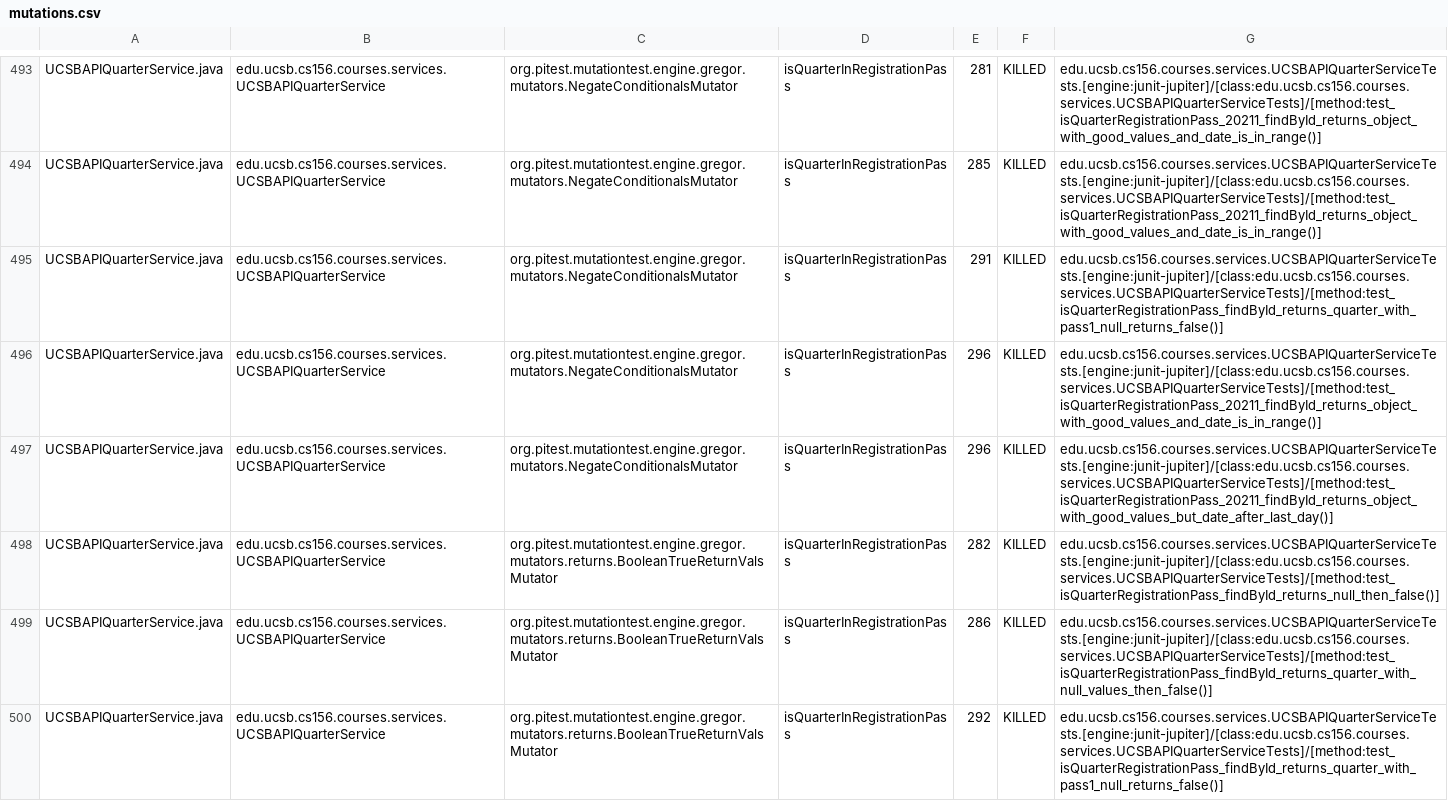
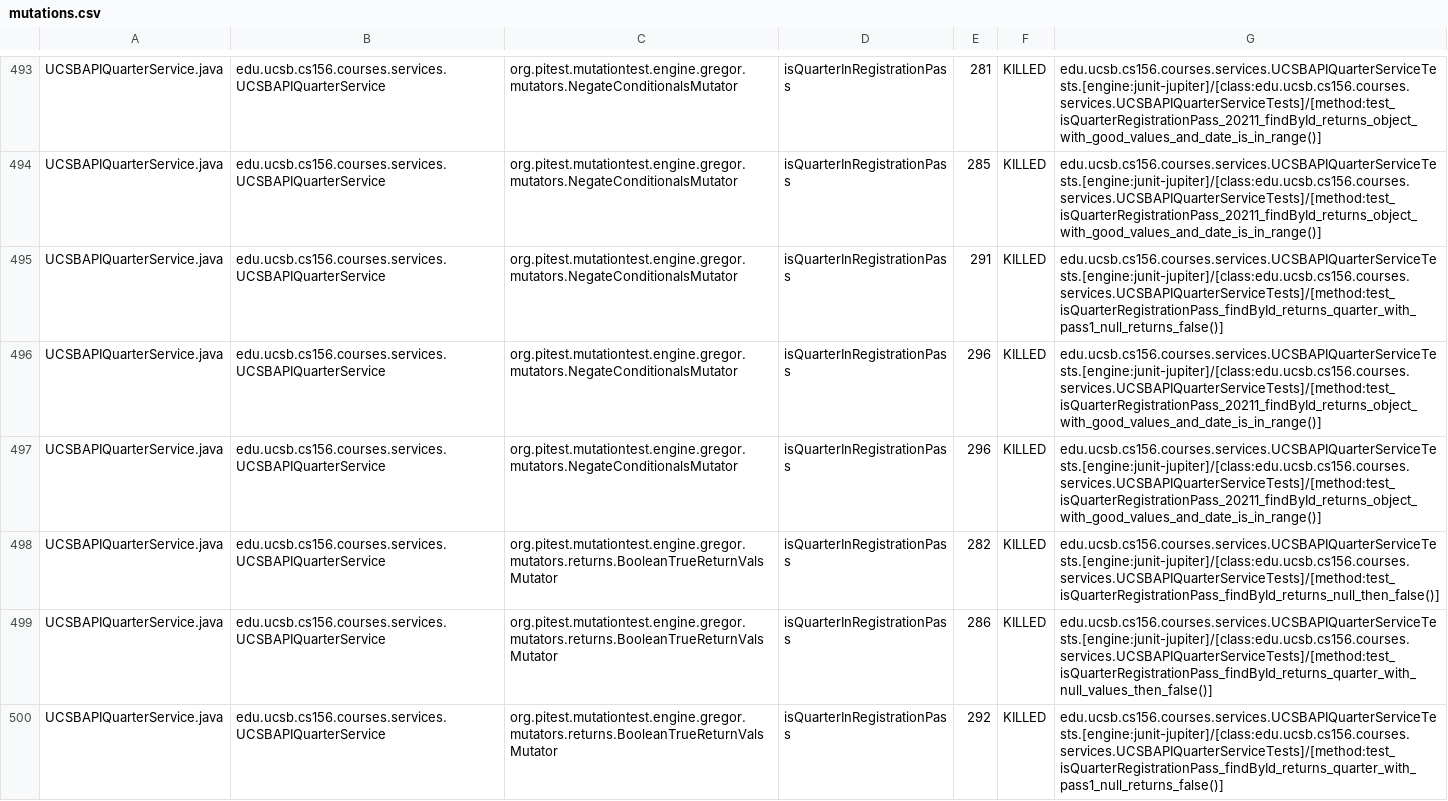
Before and after one commit to ucsb-cs156-f26/proj-courses-f26-01, a CSV file: pitest/mutations.csv, drawn as a sheet; only a part is shown, gaps mark what is left out; the diff covers the shown part only.

Commit message:
Deploying to gh-pages from @ ucsb-cs156-f26/proj-courses-f26-01@9d50380a0ec3888ff1ef6b2bd4ce9bcfaa26f27b 🚀

```diff
--- a/pitest/mutations.csv
+++ b/pitest/mutations.csv
@@ -496,3 +496,3 @@ UCSBAPIQuarterService.java,edu.ucsb.cs156.courses.services.UCSBAPIQuarterService
 UCSBAPIQuarterService.java,edu.ucsb.cs156.courses.services.UCSBAPIQuarterService,org.pitest.mutationtest.engine.gregor.mutators.NegateConditionalsMutator,isQuarterInRegistrationPass,296,KILLED,edu.ucsb.cs156.courses.services.UCSBAPIQuarterServiceTests.[engine:junit-jupiter]/[class:edu.ucsb.cs156.courses.services.UCSBAPIQuarterServiceTests]/[method:test_isQuarterRegistrationPass_20211_findById_returns_object_with_good_values_and_date_is_in_range()]
-UCSBAPIQuarterService.java,edu.ucsb.cs156.courses.services.UCSBAPIQuarterService,org.pitest.mutationtest.engine.gregor.mutators.NegateConditionalsMutator,isQuarterInRegistrationPass,296,KILLED,edu.ucsb.cs156.courses.services.UCSBAPIQuarterServiceTests.[engine:junit-jupiter]/[class:edu.ucsb.cs156.courses.services.UCSBAPIQuarterServiceTests]/[method:test_isQuarterRegistrationPass_20211_findById_returns_object_with_good_values_but_date_after_last_day()]
+UCSBAPIQuarterService.java,edu.ucsb.cs156.courses.services.UCSBAPIQuarterService,org.pitest.mutationtest.engine.gregor.mutators.NegateConditionalsMutator,isQuarterInRegistrationPass,296,KILLED,edu.ucsb.cs156.courses.services.UCSBAPIQuarterServiceTests.[engine:junit-jupiter]/[class:edu.ucsb.cs156.courses.services.UCSBAPIQuarterServiceTests]/[method:test_isQuarterRegistrationPass_20211_findById_returns_object_with_good_values_and_date_is_in_range()]
 UCSBAPIQuarterService.java,edu.ucsb.cs156.courses.services.UCSBAPIQuarterService,org.pitest.mutationtest.engine.gregor.mutators.returns.BooleanTrueReturnValsMutator,isQuarterInRegistrationPass,282,KILLED,edu.ucsb.cs156.courses.services.UCSBAPIQuarterServiceTests.[engine:junit-jupiter]/[class:edu.ucsb.cs156.courses.services.UCSBAPIQuarterServiceTests]/[method:test_isQuarterRegistrationPass_findById_returns_null_then_false()]
```
Also changed, not shown: 38 edited cells elsewhere in this file, 56 other files.
